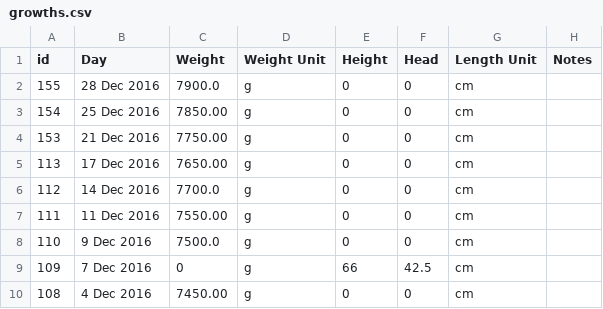
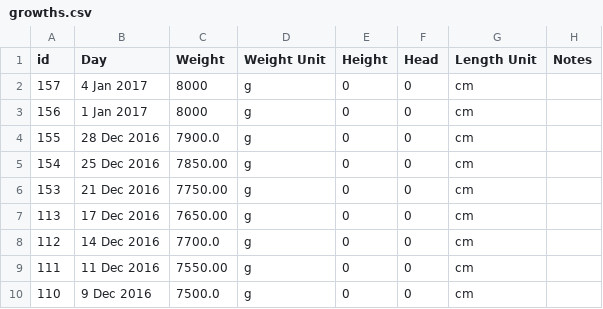
Before and after one commit to canadianveggie/astrid, a CSV file: _data/growths.csv, drawn as a sheet; only a part is shown; the shorter side is filled out with more unchanged rows.

```diff
--- a/_data/growths.csv
+++ b/_data/growths.csv
@@ -1,2 +1,4 @@
 id, Day, Weight, Weight Unit, Height, Head, Length Unit, Notes
+157,4 Jan 2017,8000,g,0,0,cm,
+156,1 Jan 2017,8000,g,0,0,cm,
 155,28 Dec 2016,7900.0,g,0,0,cm,
```
Also changed, not shown: _data/excretions.csv, _data/feeds.csv, 3 other files.
